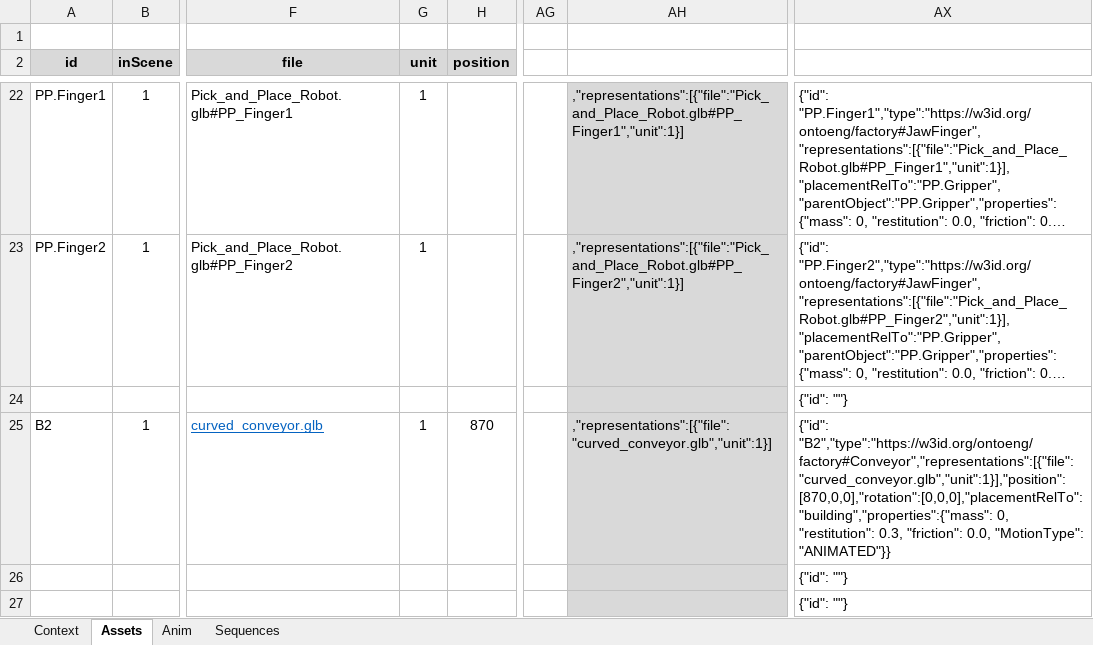
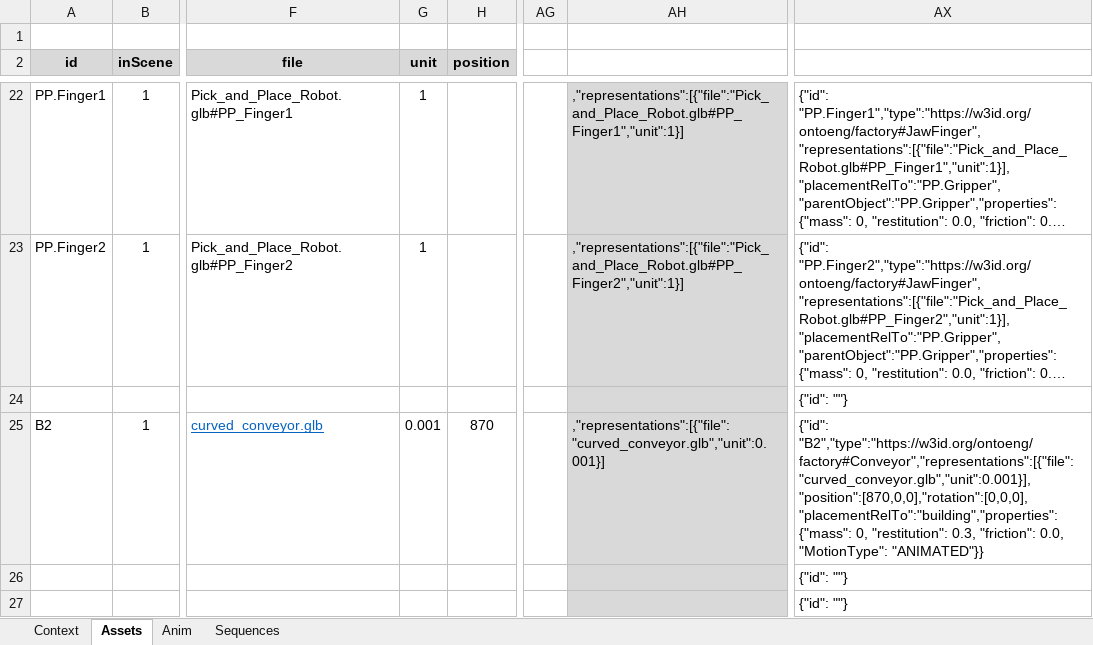
Before and after one commit to 991cw/DFE, an Excel workbook: DFE_07/DFE_07.xlsm, sheet Assets, drawn as a sheet; only a part is shown, gaps mark what is left out; long unchanged cells end in …; values as stored, in another font and other column widths than the file's, no borders; charts and pictures not drawn; the diff names each change by its address in the sheet, - before the commit and + after, or states it on an @@ line.

Commit message:
change curve conveyor unit

```diff
--- a/DFE_07/DFE_07.xlsm (sheet Assets)
+++ b/DFE_07/DFE_07.xlsm (sheet Assets)
-G25 (unit): 1
+G25 (unit): 0.001
-AH25: ,"representations":[{"file":"curved_conveyor.glb","unit":1}]
+AH25: ,"representations":[{"file":"curved_conveyor.glb","unit":0.001}]
-AX25: {"id": "B2","type":"https://w3id.org/ontoeng/factory#Conveyor","representations":[{"file":"curved_conveyor.glb","unit":1}],"position":[870,0,0],"rotation":[0,0,0],"placementRelTo":"building","properties":{"mass": 0, "restitution":…
+AX25: {"id": "B2","type":"https://w3id.org/ontoeng/factory#Conveyor","representations":[{"file":"curved_conveyor.glb","unit":0.001}],"position":[870,0,0],"rotation":[0,0,0],"placementRelTo":"building","properties":{"mass": 0, "restitution":…
```
Also changed, not shown: 1 other file.
